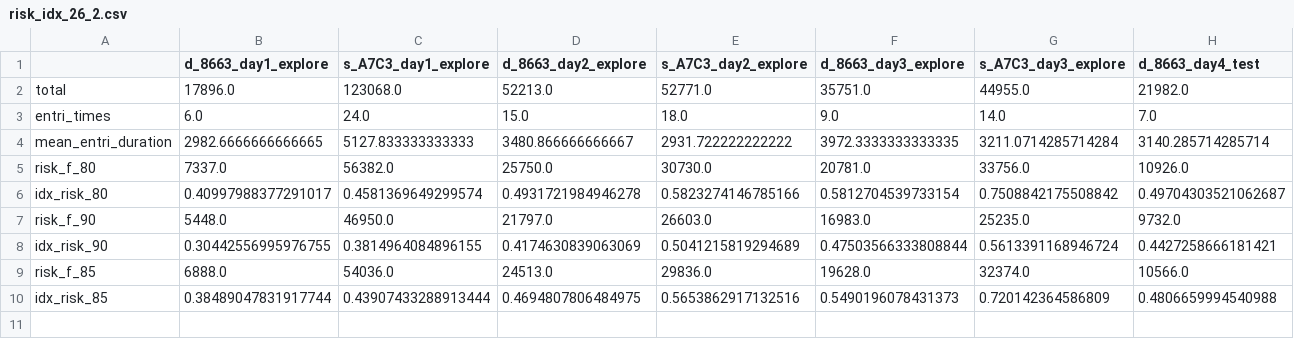
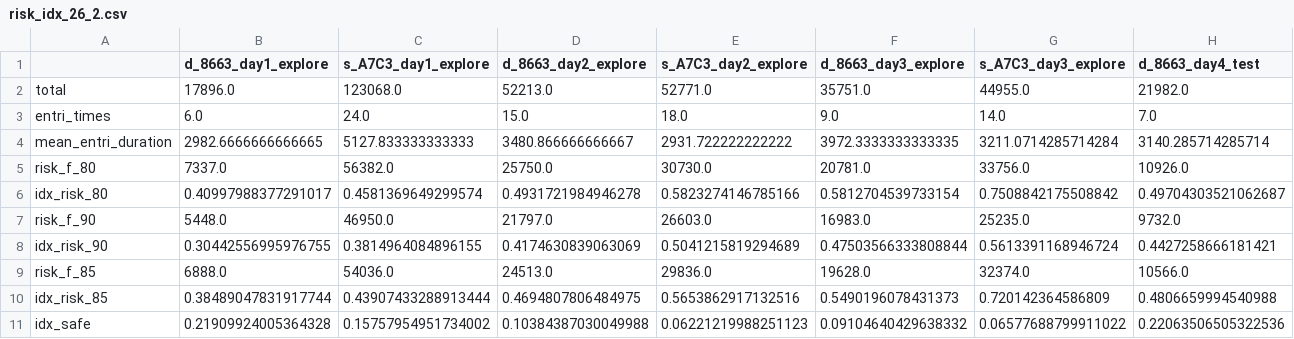
Before and after one commit to YatangLiLab/li-2025-economic-social-modulation, a CSV file: data/social_exploration/risk_idx_26_2.csv, drawn as a sheet; only a part is shown; rows hold the shown columns only; the diff names each change by its address in the sheet, - before the commit and + after, or states it on an @@ line.

```diff
--- a/data/social_exploration/risk_idx_26_2.csv
+++ b/data/social_exploration/risk_idx_26_2.csv
+row 11: idx_safe | 0.21909924005364328 | 0.15757954951734002 | 0.10384387030049988 | 0.06221219988251123 | 0.09104640429638332 | 0.06577688799911022 | 0.22063506505322536
```
Also changed, not shown: data/social_exploration/risk_idx_25.csv, data/social_exploration/risk_idx_26_1.csv, 16 other files.
